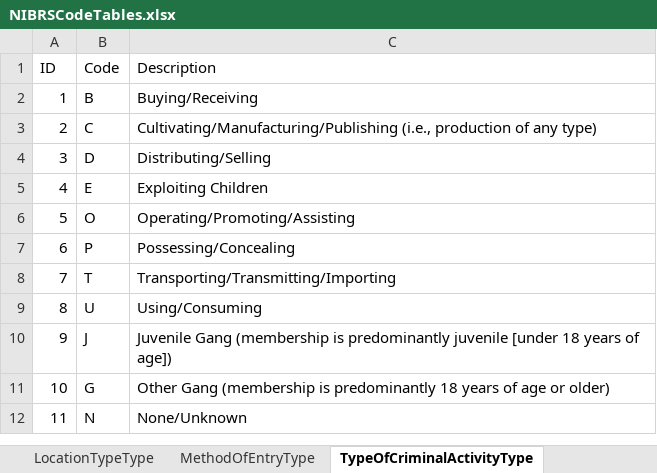
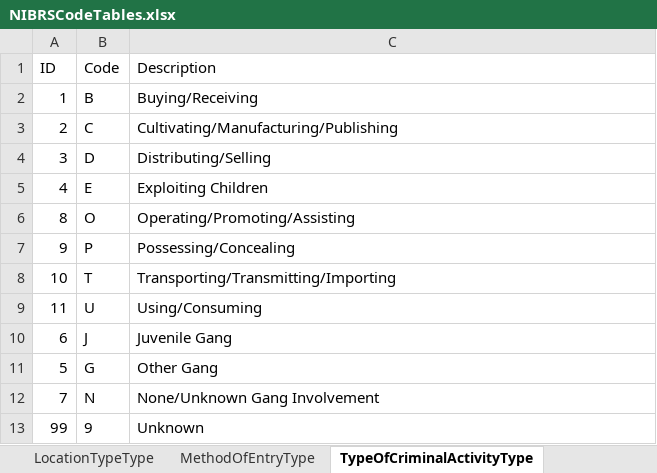
Before and after one commit to teisdbr/nibrs, an Excel workbook: tools/r-packages/nibrs/inst/raw/NIBRSCodeTables.xlsx, sheet TypeOfCriminalActivityType, drawn as a sheet; values as stored, in another font and other column widths than the file's, no borders; removed rows and columns are numbered as before the commit, all else as after; the diff names each change by its address in the sheet, - before the commit and + after, or states it on an @@ line.

Commit message:
Updating nibrs package to include arrests, other enhancements (moved from temporary location)

```diff
--- a/tools/r-packages/nibrs/inst/raw/NIBRSCodeTables.xlsx (sheet TypeOfCriminalActivityType)
+++ b/tools/r-packages/nibrs/inst/raw/NIBRSCodeTables.xlsx (sheet TypeOfCriminalActivityType)
-C3 (Description): Cultivating/Manufacturing/Publishing (i.e., production of any type)
+C3 (Description): Cultivating/Manufacturing/Publishing
-row 6: 5 | O | Operating/Promoting/Assisting
-row 7: 6 | P | Possessing/Concealing
-row 8: 7 | T | Transporting/Transmitting/Importing
-B6 (Code): U
+B6 (Code): O
-C6 (Description): Using/Consuming
+C6 (Description): Operating/Promoting/Assisting
-B7 (Code): J
+B7 (Code): P
-C7 (Description): Juvenile Gang (membership is predominantly juvenile [under 18 years of age])
+C7 (Description): Possessing/Concealing
-B8 (Code): G
+B8 (Code): T
-C8 (Description): Other Gang (membership is predominantly 18 years of age or older)
+C8 (Description): Transporting/Transmitting/Importing
-B9 (Code): N
+B9 (Code): U
-C9 (Description): None/Unknown
+C9 (Description): Using/Consuming
+row 10: 6 | J | Juvenile Gang
+row 11: 5 | G | Other Gang
+row 12: 7 | N | None/Unknown Gang Involvement
+row 13: 99 | 9 | Unknown
```
Also changed, not shown: sheet PropertyDescriptionType, sheet RelationshipsVictimToOffendersT, sheet UCROffenseCodeType, sheet TypeDrugMeasurementType, sheet BiasMotivationType, sheet TypeInjuryType, 21 more sheets, other sheet tabs, 22 other files.
